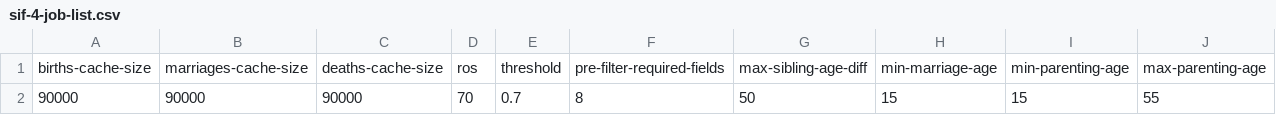
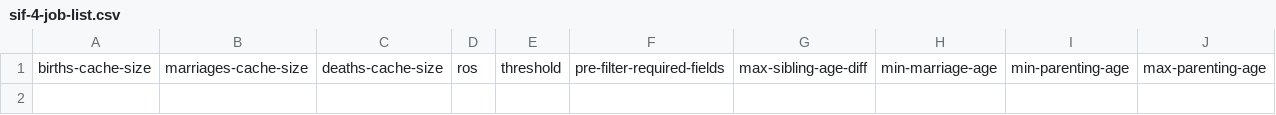
Before and after one commit to stacs-srg/population-linkage, a CSV file: cluster-runs/jobQ/split/sif-4-job-list.csv, drawn as a sheet; only a part is shown; removed rows and columns are numbered as before the commit, all else as after; rows hold the shown columns only; the diff names each change by its address in the sheet, - before the commit and + after, or states it on an @@ line.

```diff
--- a/cluster-runs/jobQ/split/sif-4-job-list.csv
+++ b/cluster-runs/jobQ/split/sif-4-job-list.csv
-row 2: 90000 | 90000 | 90000 | 70 | 0.7 | 8 | 50 | 15 | 15 | 55
+row 2: (empty)
```
Also changed, not shown: cluster-runs/results/thesis-1-sif-4.csv.
